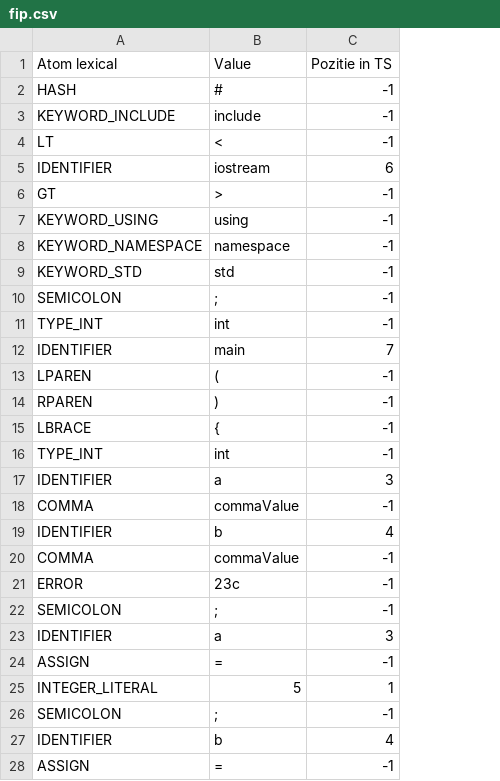
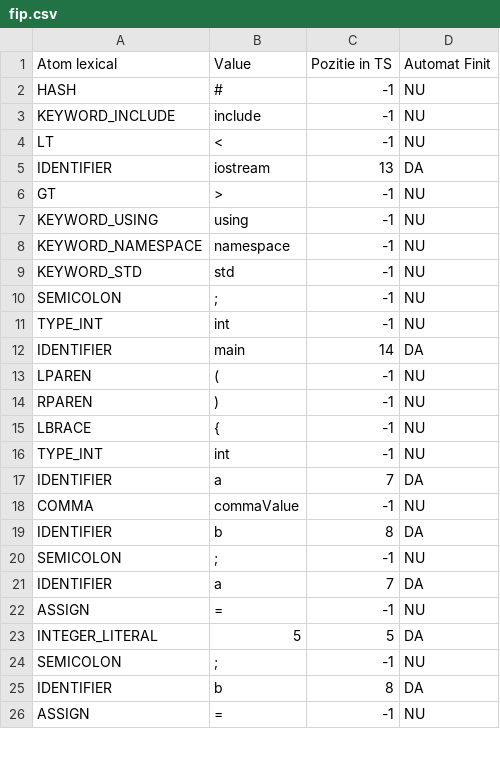
Before and after one commit to Mehaip/ubb-third-year, a CSV file: lftc/analizor_lexical/data/fip.csv, drawn as a sheet; only a part is shown; removed rows and columns are numbered as before the commit, all else as after; the diff covers the shown part only; the diff names each change by its address in the sheet, - before the commit and + after, or states it on an @@ line.

```diff
--- a/lftc/analizor_lexical/data/fip.csv
+++ b/lftc/analizor_lexical/data/fip.csv
+column D (Automat Finit), rows 2-26: NU | NU | NU | DA | NU | NU | NU | NU | NU | NU | DA | NU | NU | NU | NU | DA | NU | DA | NU | DA | NU | DA | NU | DA | NU
-C5 (Pozitie in TS): 6
+C5 (Pozitie in TS): 13
-C12 (Pozitie in TS): 7
+C12 (Pozitie in TS): 14
-C17 (Pozitie in TS): 3
+C17 (Pozitie in TS): 7
-C19 (Pozitie in TS): 4
+C19 (Pozitie in TS): 8
-row 20: COMMA | commaValue | -1
-row 21: ERROR | 23c | -1
-C21 (Pozitie in TS): 3
+C21 (Pozitie in TS): 7
-C23 (Pozitie in TS): 1
+C23 (Pozitie in TS): 5
-C25 (Pozitie in TS): 4
+C25 (Pozitie in TS): 8
```
Also changed, not shown: 13 added rows, 1 removed row and 4 edited cells elsewhere in this file, 8 other files.
